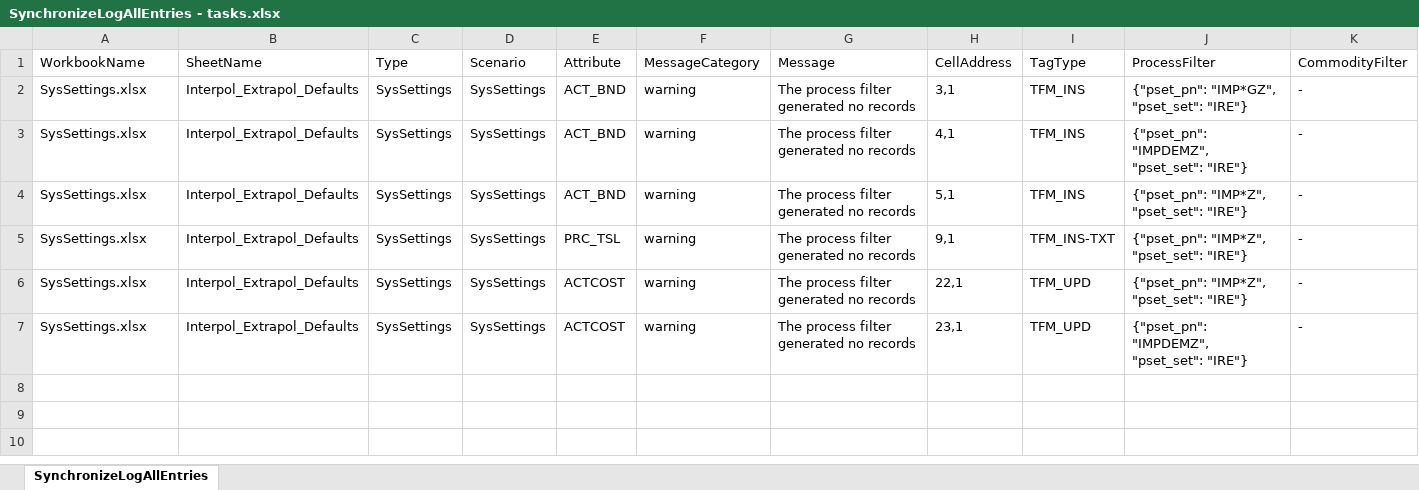
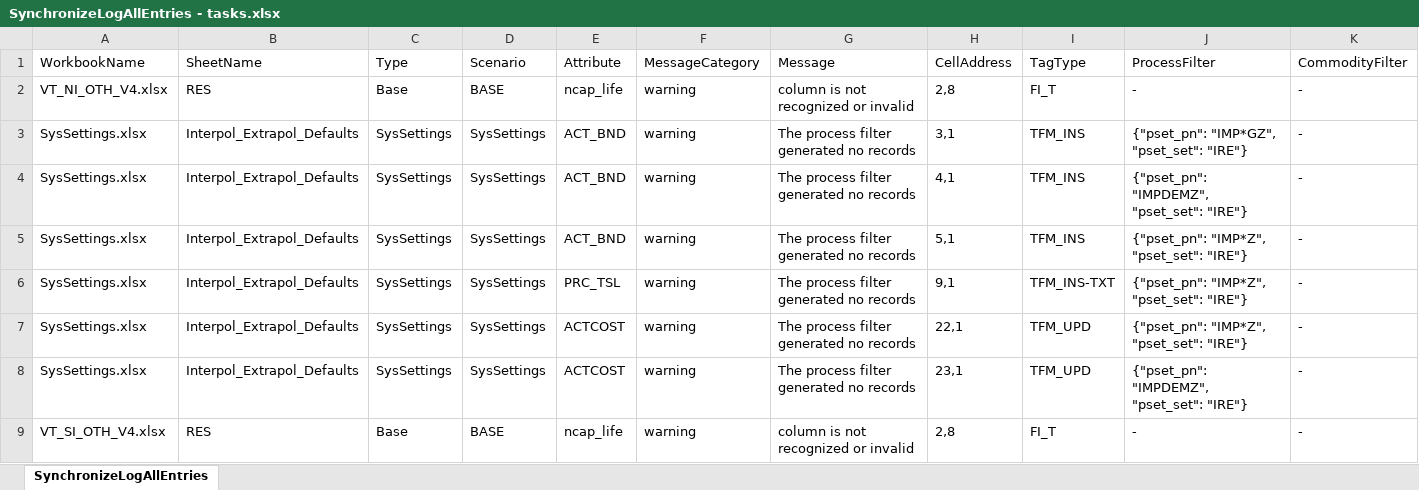
Before and after one commit to EECA-NZ/TIMES-NZ-Model-Files, an Excel workbook: TIMES-NZ/SyncLogs/SynchronizeLogAllEntries - tasks.xlsx, sheet SynchronizeLogAllEntries, drawn as a sheet; values as stored, in another font and other column widths than the file's, no borders; the diff names each change by its address in the sheet, - before the commit and + after, or states it on an @@ line.

```diff
--- a/TIMES-NZ/SyncLogs/SynchronizeLogAllEntries - tasks.xlsx (sheet SynchronizeLogAllEntries)
+++ b/TIMES-NZ/SyncLogs/SynchronizeLogAllEntries - tasks.xlsx (sheet SynchronizeLogAllEntries)
+row 2: VT_NI_OTH_V4.xlsx | RES | Base | BASE | ncap_life | warning | column is not recognized or invalid | 2,8 | FI_T | - | -
+row 9: VT_SI_OTH_V4.xlsx | RES | Base | BASE | ncap_life | warning | column is not recognized or invalid | 2,8 | FI_T | - | -
```
Also changed, not shown: TIMES-NZ/SyncLogs/SynchronizeLogNewEntries - tasks.xlsx, 12 other files.
